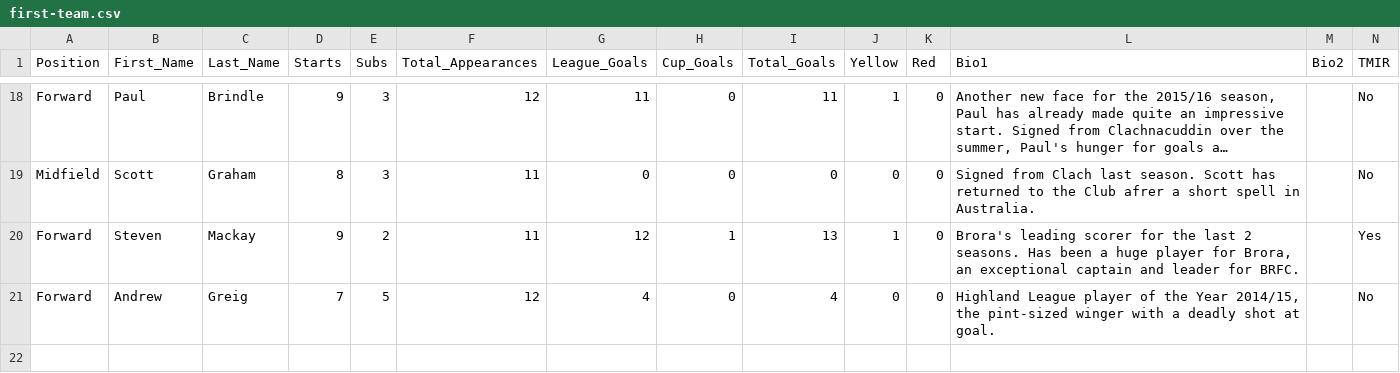
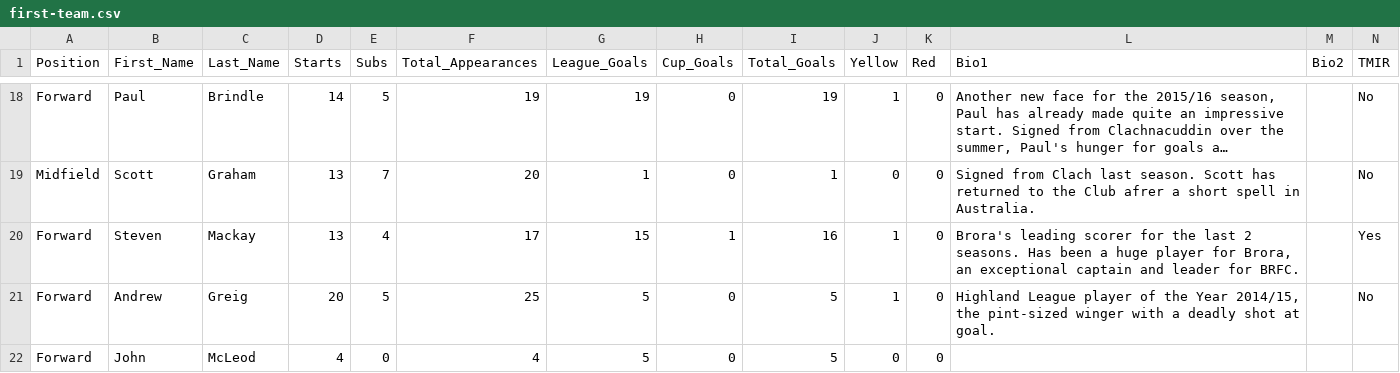
Before and after one commit to brorarangers/brorarangers.github.io, a CSV file: _data/first-team.csv, drawn as a sheet; only a part is shown, gaps mark what is left out; long unchanged cells end in …; rows hold the shown columns only; the diff covers the shown part only; the diff names each change by its address in the sheet, - before the commit and + after, or states it on an @@ line.

```diff
--- a/_data/first-team.csv
+++ b/_data/first-team.csv
-D18 (Starts): 9
+D18 (Starts): 14
-E18 (Subs): 3
+E18 (Subs): 5
-F18 (Total_Appearances): 12
+F18 (Total_Appearances): 19
-G18 (League_Goals): 11
+G18 (League_Goals): 19
-I18 (Total_Goals): 11
+I18 (Total_Goals): 19
-D19 (Starts): 8
+D19 (Starts): 13
-E19 (Subs): 3
+E19 (Subs): 7
-F19 (Total_Appearances): 11
+F19 (Total_Appearances): 20
-G19 (League_Goals): 0
+G19 (League_Goals): 1
-I19 (Total_Goals): 0
+I19 (Total_Goals): 1
-D20 (Starts): 9
+D20 (Starts): 13
-E20 (Subs): 2
+E20 (Subs): 4
-F20 (Total_Appearances): 11
+F20 (Total_Appearances): 17
-G20 (League_Goals): 12
+G20 (League_Goals): 15
-I20 (Total_Goals): 13
+I20 (Total_Goals): 16
-D21 (Starts): 7
+D21 (Starts): 20
-F21 (Total_Appearances): 12
+F21 (Total_Appearances): 25
-G21 (League_Goals): 4
+G21 (League_Goals): 5
-I21 (Total_Goals): 4
+I21 (Total_Goals): 5
-J21 (Yellow): 0
+J21 (Yellow): 1
+row 22: Forward | John | McLeod | 4 | 0 | 4 | 5 | 0 | 5 | 0 | 0
```
Also changed, not shown: 64 edited cells elsewhere in this file.
